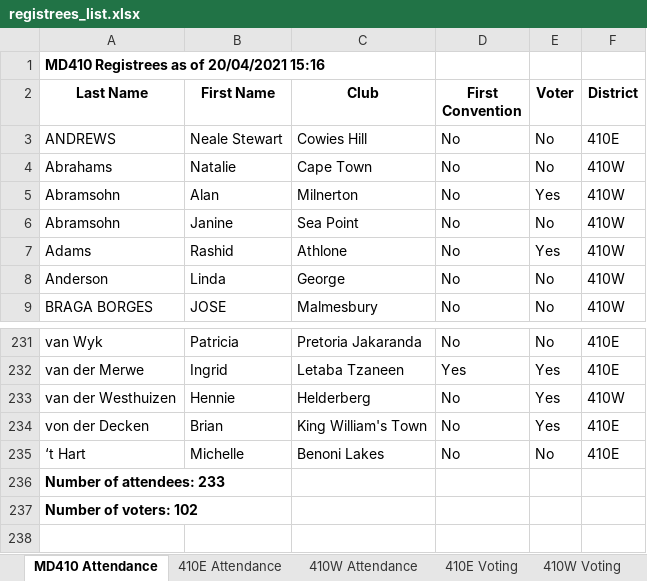
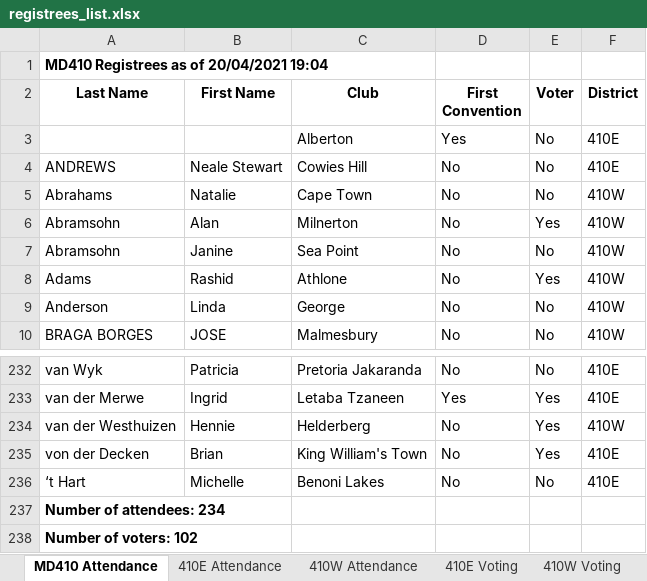
Before and after one commit to kimvanwyk/md410_2021_conv_website, an Excel workbook: static/docs/registrees_list.xlsx, sheet MD410 Attendance, drawn as a sheet; only a part is shown, gaps mark what is left out; values as stored, in another font and other column widths than the file's, no borders; addresses are those after the commit; the diff names each change by its address in the sheet, - before the commit and + after, or states it on an @@ line.

Commit message:
Registree stats backup on Tue 20 Apr 2021 19:04:13 SAST

```diff
--- a/static/docs/registrees_list.xlsx (sheet MD410 Attendance)
+++ b/static/docs/registrees_list.xlsx (sheet MD410 Attendance)
-A1 (Last Name): MD410 Registrees as of 20/04/2021 15:16
+A1 (Last Name): MD410 Registrees as of 20/04/2021 19:04
+row 3:  |  | Alberton | Yes | No | 410E
-A237 (Last Name): Number of attendees: 233
+A237 (Last Name): Number of attendees: 234
```
Also changed, not shown: sheet 410E Voting, sheet 410W Voting, sheet 410E Attendance, sheet 410W Attendance, 3 other files.
